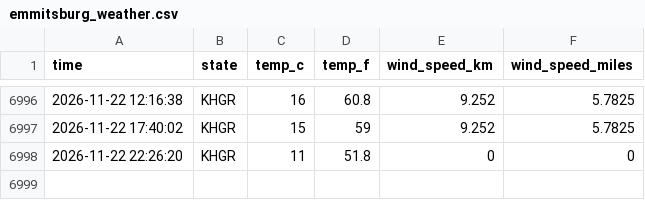
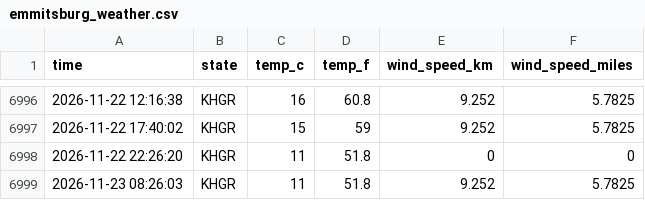
Before and after one commit to NobleXIX/Data330-WeatherReport, a CSV file: data/emmitsburg_weather.csv, drawn as a sheet; only a part is shown, gaps mark what is left out.

```diff
--- a/data/emmitsburg_weather.csv
+++ b/data/emmitsburg_weather.csv
@@ -6998 +6998,2 @@ time,state,temp_c,temp_f,wind_speed_km,wind_speed_miles
 2026-11-22 22:26:20,KHGR,11,51.8,0,0
+2026-11-23 08:26:03,KHGR,11,51.8,9.252,5.7825
```
